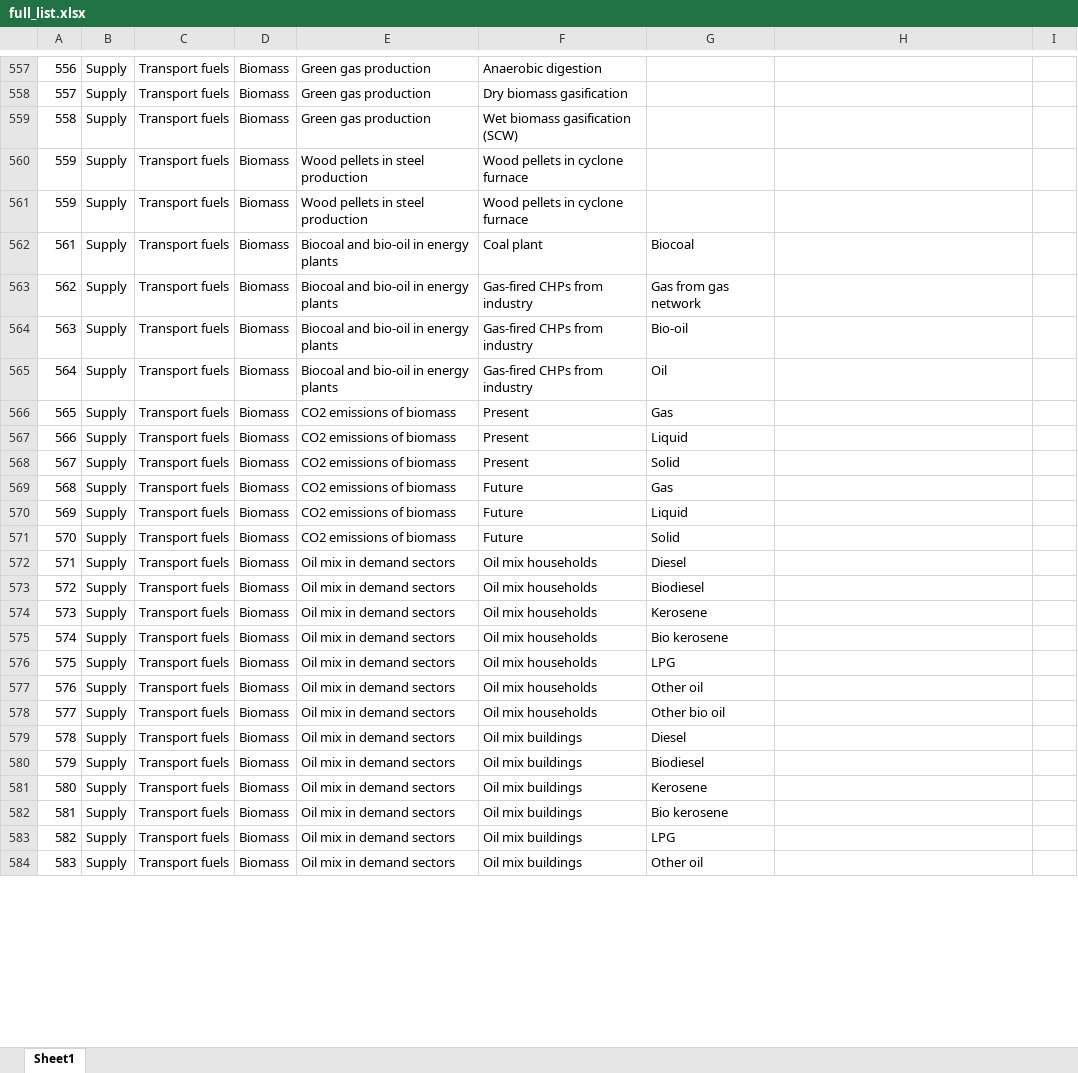
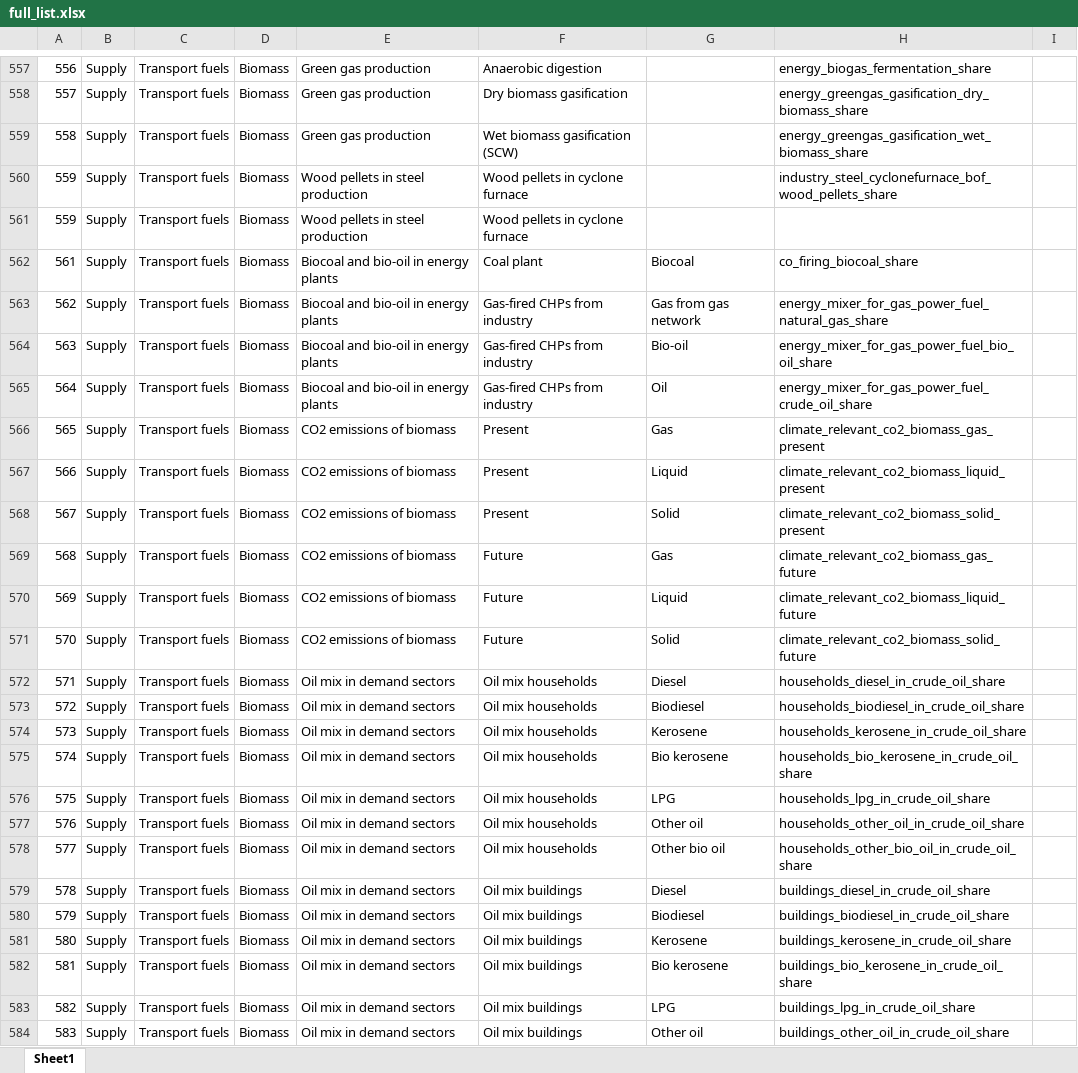
Before and after one commit to lys5588/etm-data-analysis, an Excel workbook: query/full_list.xlsx, sheet Sheet1, drawn as a sheet; only a part is shown, gaps mark what is left out; values as stored, in another font and other column widths than the file's, no borders; removed rows and columns are numbered as before the commit, all else as after; the diff covers the shown part only; the diff names each change by its address in the sheet, - before the commit and + after, or states it on an @@ line.

```diff
--- a/query/full_list.xlsx (sheet Sheet1)
+++ b/query/full_list.xlsx (sheet Sheet1)
-H557: (empty)
+H557: energy_biogas_fermentation_share
-H558: (empty)
+H558: energy_greengas_gasification_dry_biomass_share
-H559: (empty)
+H559: energy_greengas_gasification_wet_biomass_share
+row 560: 559 | Supply | Transport fuels | Biomass | Wood pellets in steel production | Wood pellets in cyclone furnace |  | industry_steel_cyclonefurnace_bof_wood_pellets_share
-row 561: 559 | Supply | Transport fuels | Biomass | Wood pellets in steel production | Wood pellets in cyclone furnace
-H562: (empty)
+H562: co_firing_biocoal_share
-H563: (empty)
+H563: energy_mixer_for_gas_power_fuel_natural_gas_share
-H564: (empty)
+H564: energy_mixer_for_gas_power_fuel_bio_oil_share
-H565: (empty)
+H565: energy_mixer_for_gas_power_fuel_crude_oil_share
-H566: (empty)
+H566: climate_relevant_co2_biomass_gas_present
-H567: (empty)
+H567: climate_relevant_co2_biomass_liquid_present
-H568: (empty)
+H568: climate_relevant_co2_biomass_solid_present
-H569: (empty)
+H569: climate_relevant_co2_biomass_gas_future
-H570: (empty)
+H570: climate_relevant_co2_biomass_liquid_future
-H571: (empty)
+H571: climate_relevant_co2_biomass_solid_future
-H572: (empty)
+H572: households_diesel_in_crude_oil_share
-H573: (empty)
+H573: households_biodiesel_in_crude_oil_share
-H574: (empty)
+H574: households_kerosene_in_crude_oil_share
-H575: (empty)
+H575: households_bio_kerosene_in_crude_oil_share
-H576: (empty)
+H576: households_lpg_in_crude_oil_share
-H577: (empty)
+H577: households_other_oil_in_crude_oil_share
-H578: (empty)
+H578: households_other_bio_oil_in_crude_oil_share
-H579: (empty)
+H579: buildings_diesel_in_crude_oil_share
-H580: (empty)
+H580: buildings_biodiesel_in_crude_oil_share
-H581: (empty)
+H581: buildings_kerosene_in_crude_oil_share
-H582: (empty)
+H582: buildings_bio_kerosene_in_crude_oil_share
-H583: (empty)
+H583: buildings_lpg_in_crude_oil_share
-H584: (empty)
+H584: buildings_other_oil_in_crude_oil_share
```
Also changed, not shown: 234 edited cells and cell formats elsewhere in this sheet, sample_data/data1.xlsx, 4 other files.
